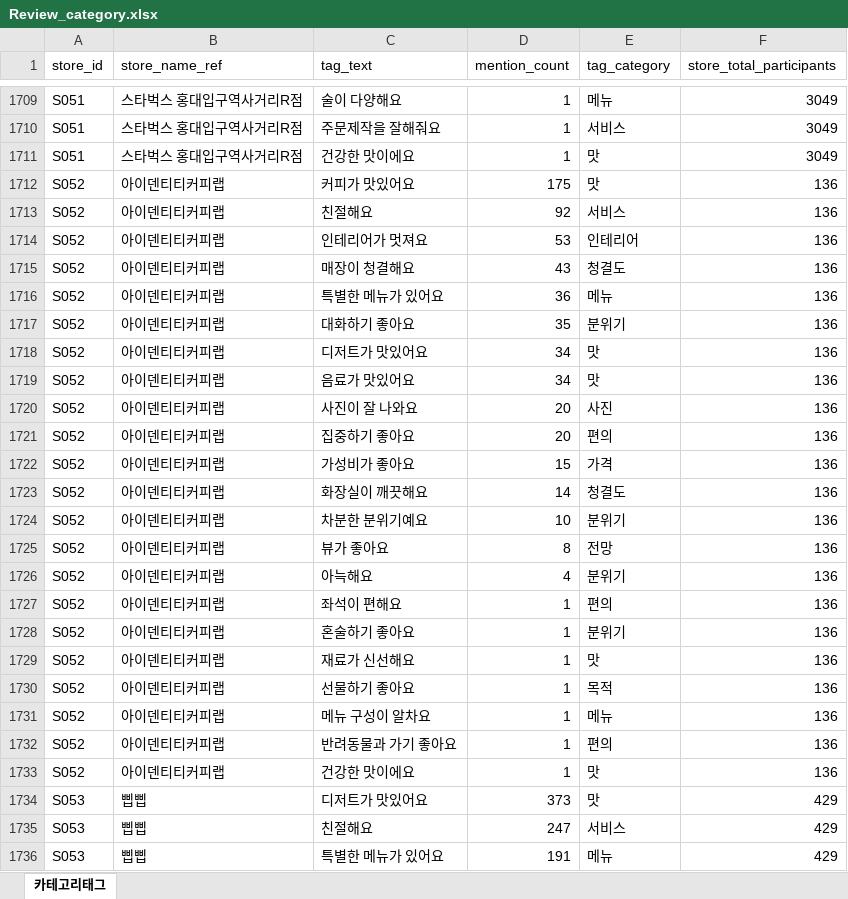
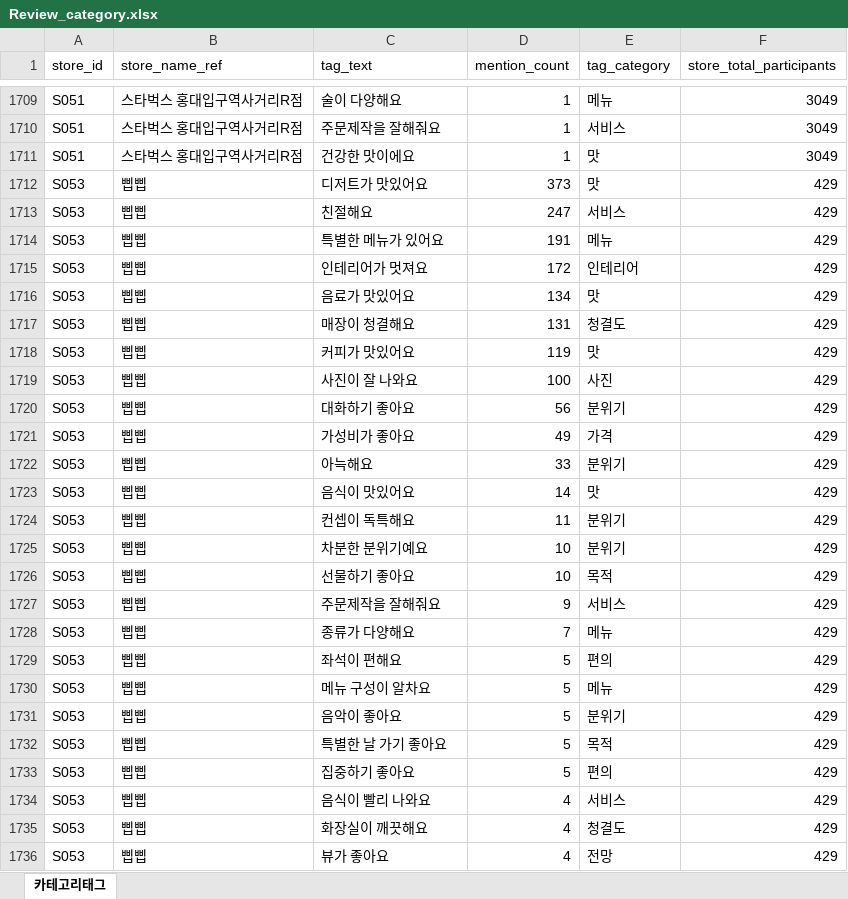
Before and after one commit to Antonny-lee/cafe_marketing, an Excel workbook: Web crawling/Review/Review_category.xlsx, sheet 카테고리태그, drawn as a sheet; only a part is shown, gaps mark what is left out; the shorter side is filled out with more unchanged rows; values as stored, in another font and other column widths than the file's, no borders; removed rows and columns are numbered as before the commit, all else as after; the diff covers the shown part only; the diff names each change by its address in the sheet, - before the commit and + after, or states it on an @@ line.

```diff
--- a/Web crawling/Review/Review_category.xlsx (sheet 카테고리태그)
+++ b/Web crawling/Review/Review_category.xlsx (sheet 카테고리태그)
-row 1712: S052 | 아이덴티티커피랩 | 커피가 맛있어요 | 175 | 맛 | 136
-row 1713: S052 | 아이덴티티커피랩 | 친절해요 | 92 | 서비스 | 136
-row 1714: S052 | 아이덴티티커피랩 | 인테리어가 멋져요 | 53 | 인테리어 | 136
-row 1715: S052 | 아이덴티티커피랩 | 매장이 청결해요 | 43 | 청결도 | 136
-row 1716: S052 | 아이덴티티커피랩 | 특별한 메뉴가 있어요 | 36 | 메뉴 | 136
-row 1717: S052 | 아이덴티티커피랩 | 대화하기 좋아요 | 35 | 분위기 | 136
-row 1718: S052 | 아이덴티티커피랩 | 디저트가 맛있어요 | 34 | 맛 | 136
-row 1719: S052 | 아이덴티티커피랩 | 음료가 맛있어요 | 34 | 맛 | 136
-row 1720: S052 | 아이덴티티커피랩 | 사진이 잘 나와요 | 20 | 사진 | 136
-row 1721: S052 | 아이덴티티커피랩 | 집중하기 좋아요 | 20 | 편의 | 136
-row 1722: S052 | 아이덴티티커피랩 | 가성비가 좋아요 | 15 | 가격 | 136
-row 1723: S052 | 아이덴티티커피랩 | 화장실이 깨끗해요 | 14 | 청결도 | 136
-row 1724: S052 | 아이덴티티커피랩 | 차분한 분위기예요 | 10 | 분위기 | 136
-row 1725: S052 | 아이덴티티커피랩 | 뷰가 좋아요 | 8 | 전망 | 136
-row 1726: S052 | 아이덴티티커피랩 | 아늑해요 | 4 | 분위기 | 136
-row 1727: S052 | 아이덴티티커피랩 | 좌석이 편해요 | 1 | 편의 | 136
-row 1728: S052 | 아이덴티티커피랩 | 혼술하기 좋아요 | 1 | 분위기 | 136
-row 1729: S052 | 아이덴티티커피랩 | 재료가 신선해요 | 1 | 맛 | 136
-row 1730: S052 | 아이덴티티커피랩 | 선물하기 좋아요 | 1 | 목적 | 136
-row 1731: S052 | 아이덴티티커피랩 | 메뉴 구성이 알차요 | 1 | 메뉴 | 136
-row 1732: S052 | 아이덴티티커피랩 | 반려동물과 가기 좋아요 | 1 | 편의 | 136
-row 1733: S052 | 아이덴티티커피랩 | 건강한 맛이에요 | 1 | 맛 | 136
```
Also changed, not shown: 22 added rows and 40 moved rows elsewhere in this sheet, 2 other files.
